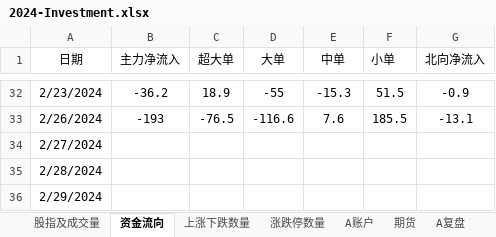
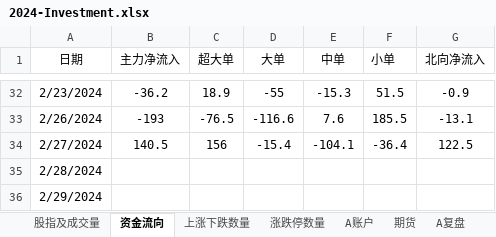
Before and after one commit to Ruffia/Trade, an Excel workbook: 2024-Investment.xlsx, sheet 资金流向, drawn as a sheet; only a part is shown, gaps mark what is left out; values as stored, in another font and other column widths than the file's, no borders; charts and pictures not drawn; the diff names each change by its address in the sheet, - before the commit and + after, or states it on an @@ line.

```diff
--- a/2024-Investment.xlsx (sheet 资金流向)
+++ b/2024-Investment.xlsx (sheet 资金流向)
-B34 (主力净流入): (empty)
+B34 (主力净流入): 140.5
-C34 (超大单): (empty)
+C34 (超大单): 156
-D34 (大单): (empty)
+D34 (大单): -15.4
-E34 (中单): (empty)
+E34 (中单): -104.1
-F34 (小单): (empty)
+F34 (小单): -36.4
-G34 (北向净流入): (empty)
+G34 (北向净流入): 122.5
```
Also changed, not shown: sheet A账户, sheet A复盘, sheet 上涨下跌数量, sheet 期货, sheet 涨跌停数量, sheet 股指及成交量, charts or pictures.
